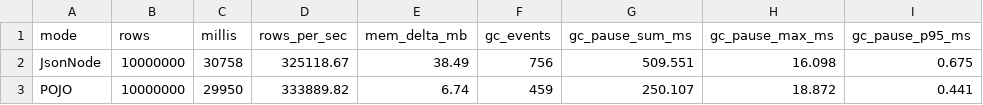
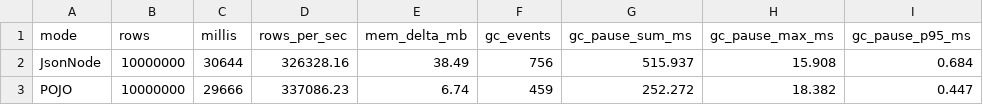
Before and after one commit to iinow/oddments, a CSV file: reports/docker_10m_200m/gc_memory_detailed_summary.csv, drawn as a sheet; only a part is shown; the diff names each change by its address in the sheet, - before the commit and + after, or states it on an @@ line.

Commit message:
feat: split docker CPU/memory charts by JsonNode vs POJO and refresh report

```diff
--- a/reports/docker_10m_200m/gc_memory_detailed_summary.csv
+++ b/reports/docker_10m_200m/gc_memory_detailed_summary.csv
-C2 (millis): 30758
+C2 (millis): 30644
-D2 (rows_per_sec): 325118.67
+D2 (rows_per_sec): 326328.16
-G2 (gc_pause_sum_ms): 509.551
+G2 (gc_pause_sum_ms): 515.937
-H2 (gc_pause_max_ms): 16.098
+H2 (gc_pause_max_ms): 15.908
-I2 (gc_pause_p95_ms): 0.675
+I2 (gc_pause_p95_ms): 0.684
-C3 (millis): 29950
+C3 (millis): 29666
-D3 (rows_per_sec): 333889.82
+D3 (rows_per_sec): 337086.23
-G3 (gc_pause_sum_ms): 250.107
+G3 (gc_pause_sum_ms): 252.272
-H3 (gc_pause_max_ms): 18.872
+H3 (gc_pause_max_ms): 18.382
-I3 (gc_pause_p95_ms): 0.441
+I3 (gc_pause_p95_ms): 0.447
```
Also changed, not shown: 10 other files.
